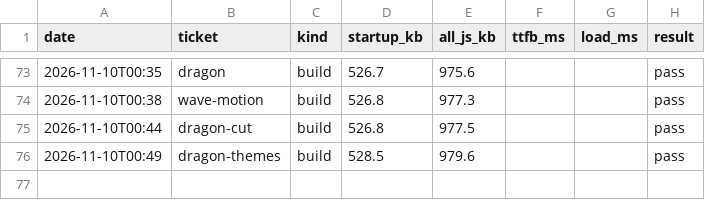
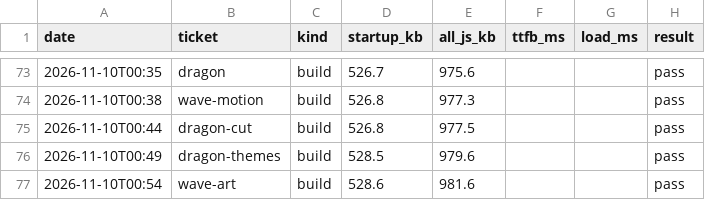
Before and after one commit to ckwebb2187/Drivez, a CSV file: perf/history.csv, drawn as a sheet; only a part is shown, gaps mark what is left out; the diff names each change by its address in the sheet, - before the commit and + after, or states it on an @@ line.

```diff
--- a/perf/history.csv
+++ b/perf/history.csv
+row 77: 2026-11-10T00:54 | wave-art | build | 528.6 | 981.6 |  |  | pass
```
Also changed, not shown: 4 other files.
